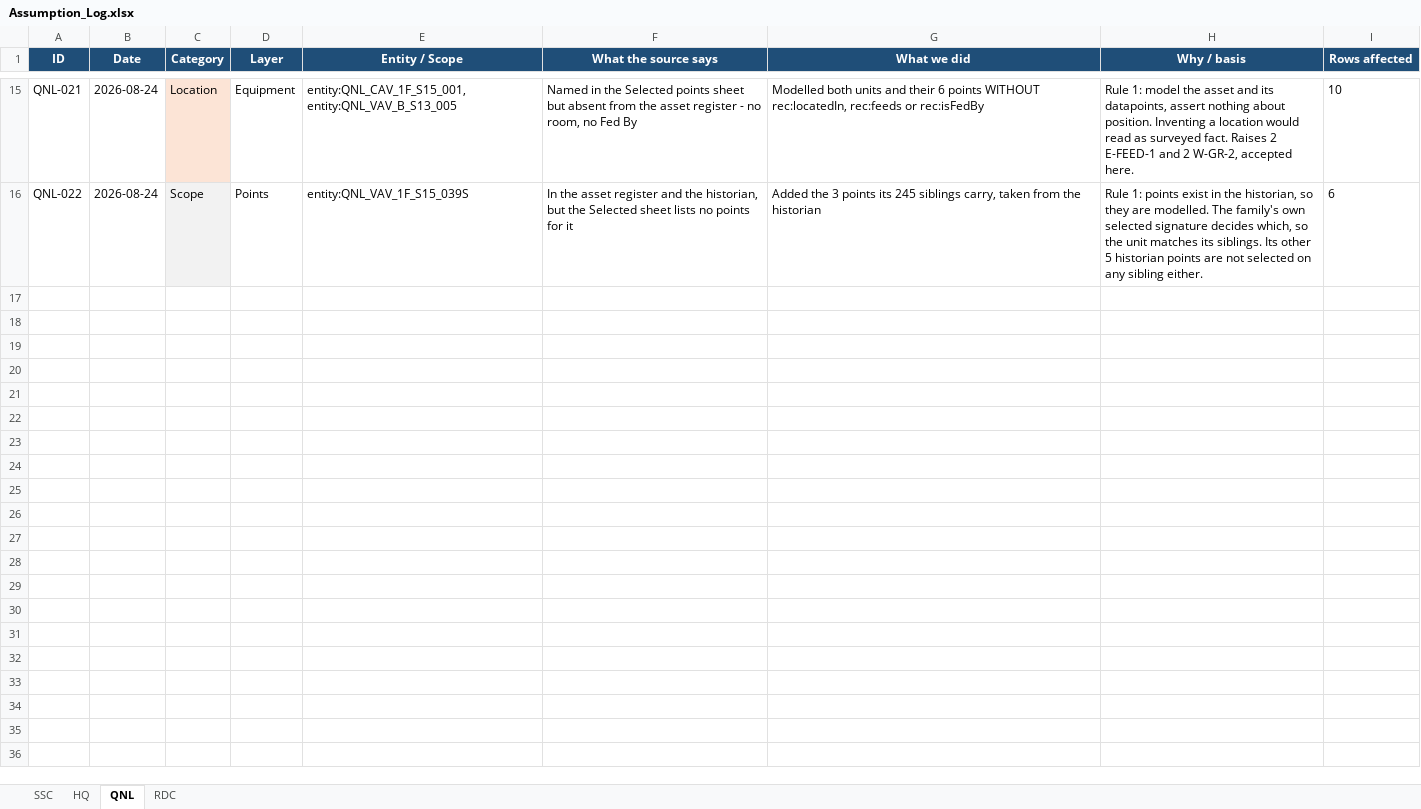
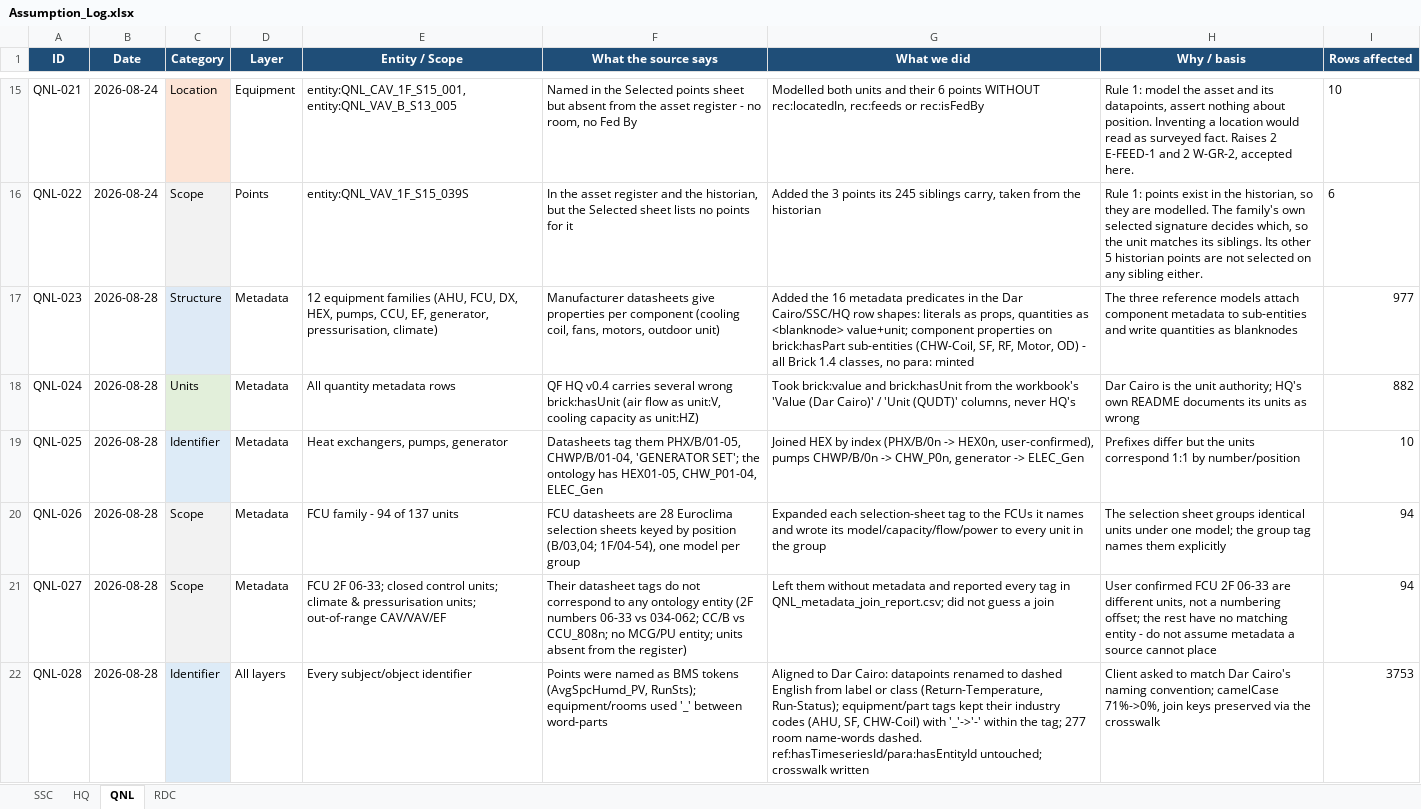
Before and after one commit to ahmad-smasri/claudeskills, an Excel workbook: projects/Assumption_Log.xlsx, sheet QNL, drawn as a sheet; only a part is shown, gaps mark what is left out; values as stored, in another font and other column widths than the file's, no borders; the diff names each change by its address in the sheet, - before the commit and + after, or states it on an @@ line.

```diff
--- a/projects/Assumption_Log.xlsx (sheet QNL)
+++ b/projects/Assumption_Log.xlsx (sheet QNL)
+row 17: QNL-023 | 2026-08-28 | Structure | Metadata | 12 equipment families (AHU, FCU, DX, HEX, pumps, CCU, EF, generator, pressurisation, climate) | Manufacturer datasheets give properties per component (cooling coil, fans, motors, outdoor unit) | Added the 16 metadata predicates in the Dar Cairo/SSC/HQ row shapes: literals as props, quantities as <blanknode> value+unit; component properties on brick:hasPart sub-entities (CHW-Coil, SF, RF, Motor, OD) - all Brick 1.4 classes, no para: minted | The three reference models attach component metadata to sub-entities and write quantities as blanknodes | 977
+row 18: QNL-024 | 2026-08-28 | Units | Metadata | All quantity metadata rows | QF HQ v0.4 carries several wrong brick:hasUnit (air flow as unit:V, cooling capacity as unit:HZ) | Took brick:value and brick:hasUnit from the workbook's 'Value (Dar Cairo)' / 'Unit (QUDT)' columns, never HQ's | Dar Cairo is the unit authority; HQ's own README documents its units as wrong | 882
+row 19: QNL-025 | 2026-08-28 | Identifier | Metadata | Heat exchangers, pumps, generator | Datasheets tag them PHX/B/01-05, CHWP/B/01-04, 'GENERATOR SET'; the ontology has HEX01-05, CHW_P01-04, ELEC_Gen | Joined HEX by index (PHX/B/0n -> HEX0n, user-confirmed), pumps CHWP/B/0n -> CHW_P0n, generator -> ELEC_Gen | Prefixes differ but the units correspond 1:1 by number/position | 10
+row 20: QNL-026 | 2026-08-28 | Scope | Metadata | FCU family - 94 of 137 units | FCU datasheets are 28 Euroclima selection sheets keyed by position (B/03,04; 1F/04-54), one model per group | Expanded each selection-sheet tag to the FCUs it names and wrote its model/capacity/flow/power to every unit in the group | The selection sheet groups identical units under one model; the group tag names them explicitly | 94
+row 21: QNL-027 | 2026-08-28 | Scope | Metadata | FCU 2F 06-33; closed control units; climate & pressurisation units; out-of-range CAV/VAV/EF | Their datasheet tags do not correspond to any ontology entity (2F numbers 06-33 vs 034-062; CC/B vs CCU_808n; no MCG/PU entity; units absent from the register) | Left them without metadata and reported every tag in QNL_metadata_join_report.csv; did not guess a join | User confirmed FCU 2F 06-33 are different units, not a numbering offset; the rest have no matching entity - do not assume metadata a source cannot place | 94
+row 22: QNL-028 | 2026-08-28 | Identifier | All layers | Every subject/object identifier | Points were named as BMS tokens (AvgSpcHumd_PV, RunSts); equipment/rooms used '_' between word-parts | Aligned to Dar Cairo: datapoints renamed to dashed English from label or class (Return-Temperature, Run-Status); equipment/part tags kept their industry codes (AHU, SF, CHW-Coil) with '_'->'-' within the tag; 277 room name-words dashed. ref:hasTimeseriesId/para:hasEntityId untouched; crosswalk written | Client asked to match Dar Cairo's naming convention; camelCase 71%->0%, join keys preserved via the crosswalk | 3753
```
